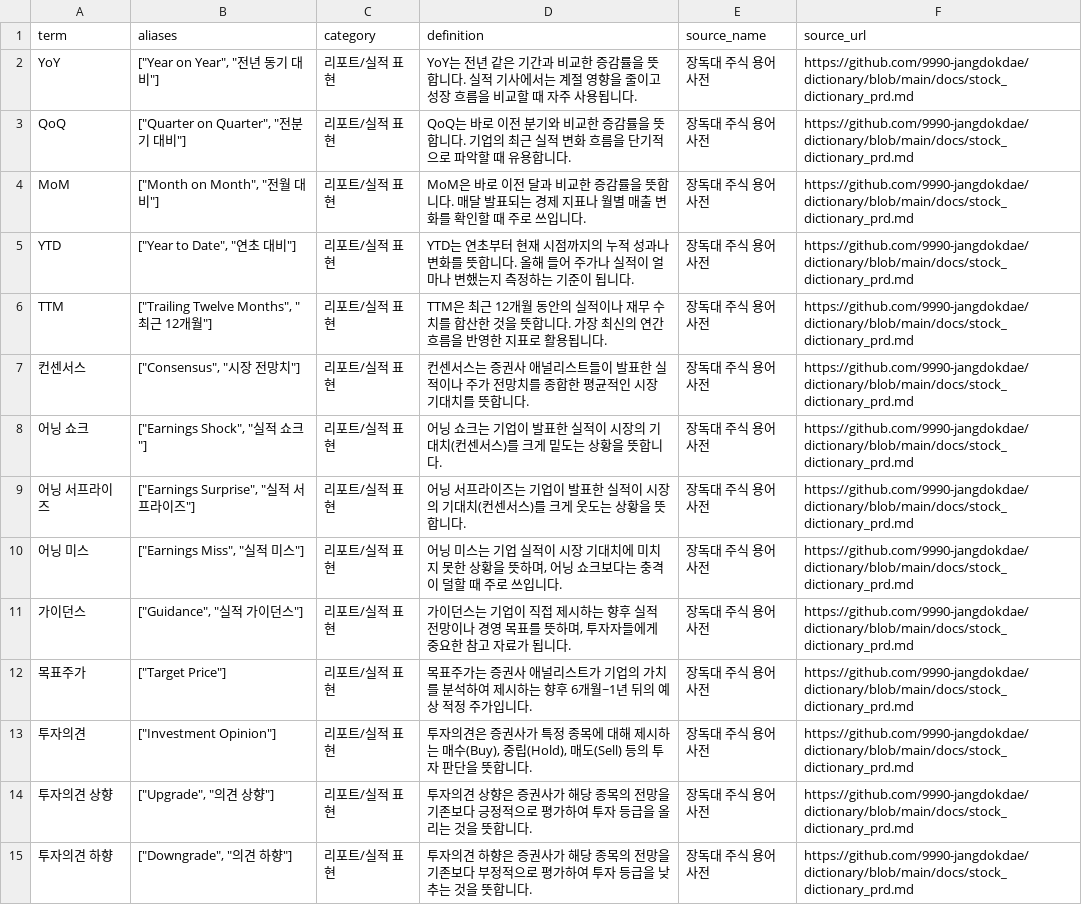
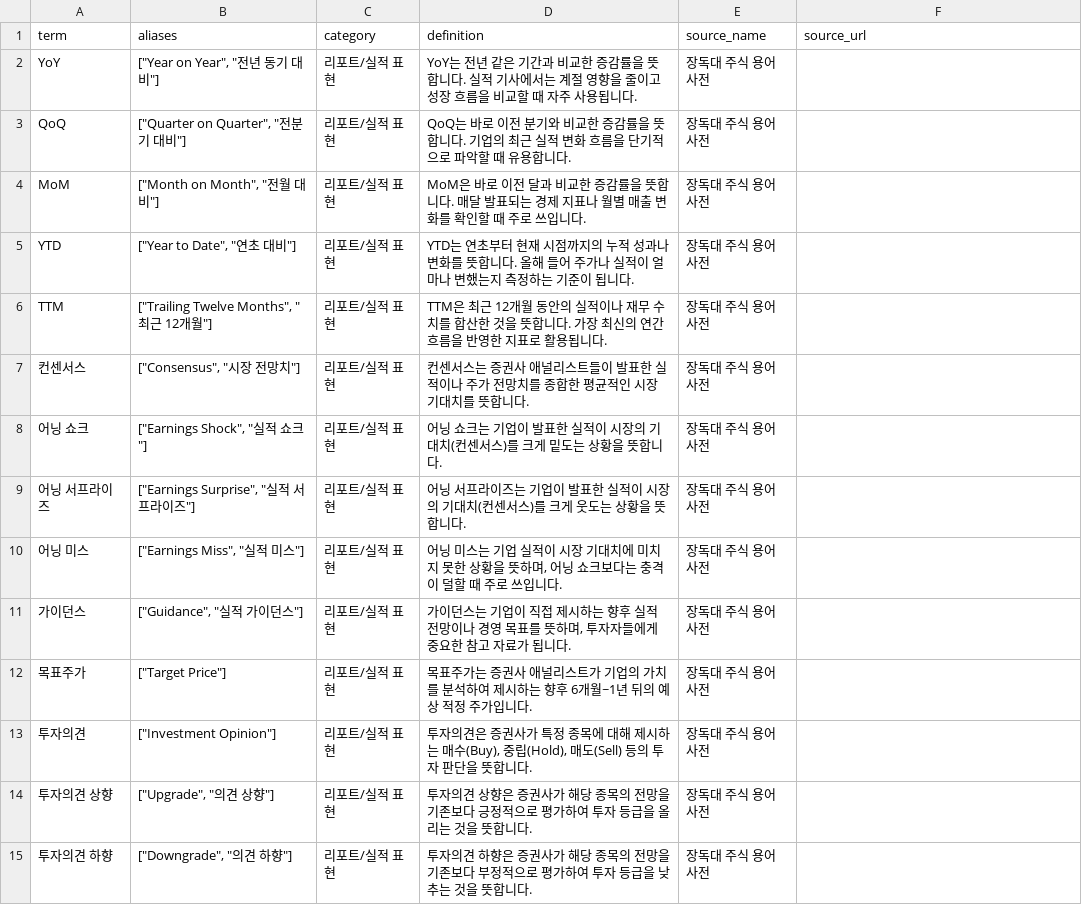
Before and after one commit to 9990-jangdokdae/dictionary, a CSV file: data/llm_full/term_augmentation_raw.csv, drawn as a sheet; only a part is shown; the diff covers the shown part only.

```diff
--- a/data/llm_full/term_augmentation_raw.csv
+++ b/data/llm_full/term_augmentation_raw.csv
@@ -1,15 +1,15 @@
 term,aliases,category,definition,source_name,source_url
-YoY,"[""Year on Year"", ""전년 동기 대비""]",리포트/실적 표현,YoY는 전년 같은 기간과 비교한 증감률을 뜻합니다. 실적 기사에서는 계절 영향을 줄이고 성장 흐름을 비교할 때 자주 사용됩니다.,장독대 주식 용어 사전,https://github.com/9990-jangdokdae/dictionary/blob/main/docs/stock_dictionary_prd.md
-QoQ,"[""Quarter on Quarter"", ""전분기 대비""]",리포트/실적 표현,QoQ는 바로 이전 분기와 비교한 증감률을 뜻합니다. 기업의 최근 실적 변화 흐름을 단기적으로 파악할 때 유용합니다.,장독대 주식 용어 사전,https://github.com/9990-jangdokdae/dictionary/blob/main/docs/stock_dictionary_prd.md
-MoM,"[""Month on Month"", ""전월 대비""]",리포트/실적 표현,MoM은 바로 이전 달과 비교한 증감률을 뜻합니다. 매달 발표되는 경제 지표나 월별 매출 변화를 확인할 때 주로 쓰입니다.,장독대 주식 용어 사전,https://github.com/9990-jangdokdae/dictionary/blob/main/docs/stock_dictionary_prd.md
-YTD,"[""Year to Date"", ""연초 대비""]",리포트/실적 표현,YTD는 연초부터 현재 시점까지의 누적 성과나 변화를 뜻합니다. 올해 들어 주가나 실적이 얼마나 변했는지 측정하는 기준이 됩니다.,장독대 주식 용어 사전,https://github.com/9990-jangdokdae/dictionary/blob/main/docs/stock_dictionary_prd.md
-TTM,"[""Trailing Twelve Months"", ""최근 12개월""]",리포트/실적 표현,TTM은 최근 12개월 동안의 실적이나 재무 수치를 합산한 것을 뜻합니다. 가장 최신의 연간 흐름을 반영한 지표로 활용됩니다.,장독대 주식 용어 사전,https://github.com/9990-jangdokdae/dictionary/blob/main/docs/stock_dictionary_prd.md
-컨센서스,"[""Consensus"", ""시장 전망치""]",리포트/실적 표현,컨센서스는 증권사 애널리스트들이 발표한 실적이나 주가 전망치를 종합한 평균적인 시장 기대치를 뜻합니다.,장독대 주식 용어 사전,https://github.com/9990-jangdokdae/dictionary/blob/main/docs/stock_dictionary_prd.md
-어닝 쇼크,"[""Earnings Shock"", ""실적 쇼크""]",리포트/실적 표현,어닝 쇼크는 기업이 발표한 실적이 시장의 기대치(컨센서스)를 크게 밑도는 상황을 뜻합니다.,장독대 주식 용어 사전,https://github.com/9990-jangdokdae/dictionary/blob/main/docs/stock_dictionary_prd.md
-어닝 서프라이즈,"[""Earnings Surprise"", ""실적 서프라이즈""]",리포트/실적 표현,어닝 서프라이즈는 기업이 발표한 실적이 시장의 기대치(컨센서스)를 크게 웃도는 상황을 뜻합니다.,장독대 주식 용어 사전,https://github.com/9990-jangdokdae/dictionary/blob/main/docs/stock_dictionary_prd.md
-어닝 미스,"[""Earnings Miss"", ""실적 미스""]",리포트/실적 표현,"어닝 미스는 기업 실적이 시장 기대치에 미치지 못한 상황을 뜻하며, 어닝 쇼크보다는 충격이 덜할 때 주로 쓰입니다.",장독대 주식 용어 사전,https://github.com/9990-jangdokdae/dictionary/blob/main/docs/stock_dictionary_prd.md
-가이던스,"[""Guidance"", ""실적 가이던스""]",리포트/실적 표현,"가이던스는 기업이 직접 제시하는 향후 실적 전망이나 경영 목표를 뜻하며, 투자자들에게 중요한 참고 자료가 됩니다.",장독대 주식 용어 사전,https://github.com/9990-jangdokdae/dictionary/blob/main/docs/stock_dictionary_prd.md
-목표주가,"[""Target Price""]",리포트/실적 표현,목표주가는 증권사 애널리스트가 기업의 가치를 분석하여 제시하는 향후 6개월~1년 뒤의 예상 적정 주가입니다.,장독대 주식 용어 사전,https://github.com/9990-jangdokdae/dictionary/blob/main/docs/stock_dictionary_prd.md
-투자의견,"[""Investment Opinion""]",리포트/실적 표현,"투자의견은 증권사가 특정 종목에 대해 제시하는 매수(Buy), 중립(Hold), 매도(Sell) 등의 투자 판단을 뜻합니다.",장독대 주식 용어 사전,https://github.com/9990-jangdokdae/dictionary/blob/main/docs/stock_dictionary_prd.md
-투자의견 상향,"[""Upgrade"", ""의견 상향""]",리포트/실적 표현,투자의견 상향은 증권사가 해당 종목의 전망을 기존보다 긍정적으로 평가하여 투자 등급을 올리는 것을 뜻합니다.,장독대 주식 용어 사전,https://github.com/9990-jangdokdae/dictionary/blob/main/docs/stock_dictionary_prd.md
-투자의견 하향,"[""Downgrade"", ""의견 하향""]",리포트/실적 표현,투자의견 하향은 증권사가 해당 종목의 전망을 기존보다 부정적으로 평가하여 투자 등급을 낮추는 것을 뜻합니다.,장독대 주식 용어 사전,https://github.com/9990-jangdokdae/dictionary/blob/main/docs/stock_dictionary_prd.md
+YoY,"[""Year on Year"", ""전년 동기 대비""]",리포트/실적 표현,YoY는 전년 같은 기간과 비교한 증감률을 뜻합니다. 실적 기사에서는 계절 영향을 줄이고 성장 흐름을 비교할 때 자주 사용됩니다.,장독대 주식 용어 사전,
+QoQ,"[""Quarter on Quarter"", ""전분기 대비""]",리포트/실적 표현,QoQ는 바로 이전 분기와 비교한 증감률을 뜻합니다. 기업의 최근 실적 변화 흐름을 단기적으로 파악할 때 유용합니다.,장독대 주식 용어 사전,
+MoM,"[""Month on Month"", ""전월 대비""]",리포트/실적 표현,MoM은 바로 이전 달과 비교한 증감률을 뜻합니다. 매달 발표되는 경제 지표나 월별 매출 변화를 확인할 때 주로 쓰입니다.,장독대 주식 용어 사전,
+YTD,"[""Year to Date"", ""연초 대비""]",리포트/실적 표현,YTD는 연초부터 현재 시점까지의 누적 성과나 변화를 뜻합니다. 올해 들어 주가나 실적이 얼마나 변했는지 측정하는 기준이 됩니다.,장독대 주식 용어 사전,
+TTM,"[""Trailing Twelve Months"", ""최근 12개월""]",리포트/실적 표현,TTM은 최근 12개월 동안의 실적이나 재무 수치를 합산한 것을 뜻합니다. 가장 최신의 연간 흐름을 반영한 지표로 활용됩니다.,장독대 주식 용어 사전,
+컨센서스,"[""Consensus"", ""시장 전망치""]",리포트/실적 표현,컨센서스는 증권사 애널리스트들이 발표한 실적이나 주가 전망치를 종합한 평균적인 시장 기대치를 뜻합니다.,장독대 주식 용어 사전,
+어닝 쇼크,"[""Earnings Shock"", ""실적 쇼크""]",리포트/실적 표현,어닝 쇼크는 기업이 발표한 실적이 시장의 기대치(컨센서스)를 크게 밑도는 상황을 뜻합니다.,장독대 주식 용어 사전,
+어닝 서프라이즈,"[""Earnings Surprise"", ""실적 서프라이즈""]",리포트/실적 표현,어닝 서프라이즈는 기업이 발표한 실적이 시장의 기대치(컨센서스)를 크게 웃도는 상황을 뜻합니다.,장독대 주식 용어 사전,
+어닝 미스,"[""Earnings Miss"", ""실적 미스""]",리포트/실적 표현,"어닝 미스는 기업 실적이 시장 기대치에 미치지 못한 상황을 뜻하며, 어닝 쇼크보다는 충격이 덜할 때 주로 쓰입니다.",장독대 주식 용어 사전,
+가이던스,"[""Guidance"", ""실적 가이던스""]",리포트/실적 표현,"가이던스는 기업이 직접 제시하는 향후 실적 전망이나 경영 목표를 뜻하며, 투자자들에게 중요한 참고 자료가 됩니다.",장독대 주식 용어 사전,
+목표주가,"[""Target Price""]",리포트/실적 표현,목표주가는 증권사 애널리스트가 기업의 가치를 분석하여 제시하는 향후 6개월~1년 뒤의 예상 적정 주가입니다.,장독대 주식 용어 사전,
+투자의견,"[""Investment Opinion""]",리포트/실적 표현,"투자의견은 증권사가 특정 종목에 대해 제시하는 매수(Buy), 중립(Hold), 매도(Sell) 등의 투자 판단을 뜻합니다.",장독대 주식 용어 사전,
+투자의견 상향,"[""Upgrade"", ""의견 상향""]",리포트/실적 표현,투자의견 상향은 증권사가 해당 종목의 전망을 기존보다 긍정적으로 평가하여 투자 등급을 올리는 것을 뜻합니다.,장독대 주식 용어 사전,
+투자의견 하향,"[""Downgrade"", ""의견 하향""]",리포트/실적 표현,투자의견 하향은 증권사가 해당 종목의 전망을 기존보다 부정적으로 평가하여 투자 등급을 낮추는 것을 뜻합니다.,장독대 주식 용어 사전,
```
Also changed, not shown: 36 edited cells elsewhere in this file, data/cleaned_terms.csv, data/llm_full/term_augmentation_results.csv, 24 other files.
